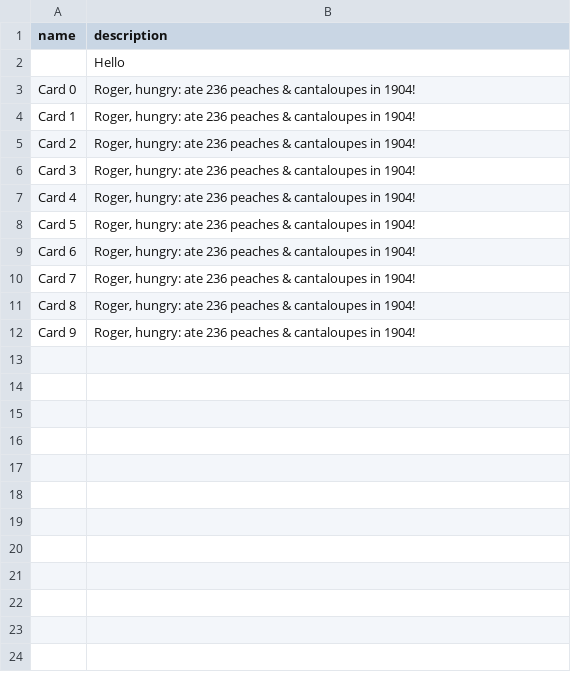
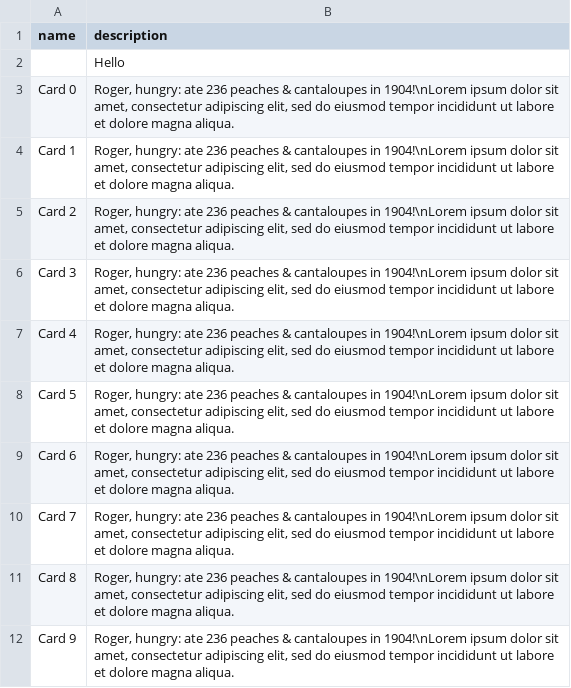
Before and after one commit to reminjp/cardboard, a CSV file: examples/card_game/card.csv, drawn as a sheet.

```diff
--- a/examples/card_game/card.csv
+++ b/examples/card_game/card.csv
@@ -2,11 +2,11 @@ name,description
 ,Hello
-Card 0,"Roger, hungry: ate 236 peaches & cantaloupes in 1904!"
-Card 1,"Roger, hungry: ate 236 peaches & cantaloupes in 1904!"
-Card 2,"Roger, hungry: ate 236 peaches & cantaloupes in 1904!"
-Card 3,"Roger, hungry: ate 236 peaches & cantaloupes in 1904!"
-Card 4,"Roger, hungry: ate 236 peaches & cantaloupes in 1904!"
-Card 5,"Roger, hungry: ate 236 peaches & cantaloupes in 1904!"
-Card 6,"Roger, hungry: ate 236 peaches & cantaloupes in 1904!"
-Card 7,"Roger, hungry: ate 236 peaches & cantaloupes in 1904!"
-Card 8,"Roger, hungry: ate 236 peaches & cantaloupes in 1904!"
-Card 9,"Roger, hungry: ate 236 peaches & cantaloupes in 1904!"
+Card 0,"Roger, hungry: ate 236 peaches & cantaloupes in 1904!\nLorem ipsum dolor sit amet, consectetur adipiscing elit, sed do eiusmod tempor incididunt ut labore et dolore magna aliqua."
+Card 1,"Roger, hungry: ate 236 peaches & cantaloupes in 1904!\nLorem ipsum dolor sit amet, consectetur adipiscing elit, sed do eiusmod tempor incididunt ut labore et dolore magna aliqua."
+Card 2,"Roger, hungry: ate 236 peaches & cantaloupes in 1904!\nLorem ipsum dolor sit amet, consectetur adipiscing elit, sed do eiusmod tempor incididunt ut labore et dolore magna aliqua."
+Card 3,"Roger, hungry: ate 236 peaches & cantaloupes in 1904!\nLorem ipsum dolor sit amet, consectetur adipiscing elit, sed do eiusmod tempor incididunt ut labore et dolore magna aliqua."
+Card 4,"Roger, hungry: ate 236 peaches & cantaloupes in 1904!\nLorem ipsum dolor sit amet, consectetur adipiscing elit, sed do eiusmod tempor incididunt ut labore et dolore magna aliqua."
+Card 5,"Roger, hungry: ate 236 peaches & cantaloupes in 1904!\nLorem ipsum dolor sit amet, consectetur adipiscing elit, sed do eiusmod tempor incididunt ut labore et dolore magna aliqua."
+Card 6,"Roger, hungry: ate 236 peaches & cantaloupes in 1904!\nLorem ipsum dolor sit amet, consectetur adipiscing elit, sed do eiusmod tempor incididunt ut labore et dolore magna aliqua."
+Card 7,"Roger, hungry: ate 236 peaches & cantaloupes in 1904!\nLorem ipsum dolor sit amet, consectetur adipiscing elit, sed do eiusmod tempor incididunt ut labore et dolore magna aliqua."
+Card 8,"Roger, hungry: ate 236 peaches & cantaloupes in 1904!\nLorem ipsum dolor sit amet, consectetur adipiscing elit, sed do eiusmod tempor incididunt ut labore et dolore magna aliqua."
+Card 9,"Roger, hungry: ate 236 peaches & cantaloupes in 1904!\nLorem ipsum dolor sit amet, consectetur adipiscing elit, sed do eiusmod tempor incididunt ut labore et dolore magna aliqua."
```
Also changed, not shown: 2 other files.
